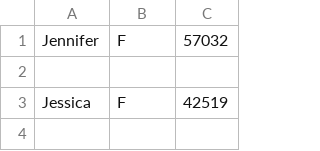
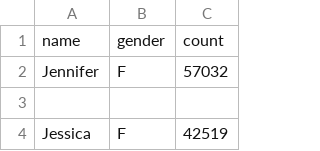
Before and after one commit to VictorOmondi1997/Exploring-BabyNames-Dataset, a CSV file: data/names1981.csv, drawn as a sheet; only a part is shown; the shorter side is filled out with more unchanged rows; the diff names each change by its address in the sheet, - before the commit and + after, or states it on an @@ line.

Commit message:
Update names1981.csv

```diff
--- a/data/names1981.csv
+++ b/data/names1981.csv
+row 1: name | gender | count
```
